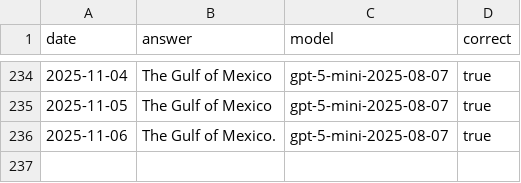
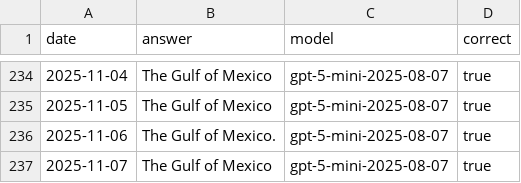
Before and after one commit to juampi92/daily-ai-gulf-of-mexico, a CSV file: public/data/openai.csv, drawn as a sheet; only a part is shown, gaps mark what is left out.

```diff
--- a/public/data/openai.csv
+++ b/public/data/openai.csv
@@ -236 +236,2 @@ date,answer,model,correct
 2025-11-06,The Gulf of Mexico.,gpt-5-mini-2025-08-07,true
+2025-11-07,The Gulf of Mexico,gpt-5-mini-2025-08-07,true
```
Also changed, not shown: public/data/anthropic.csv, public/data/google.csv, 1 other file.
